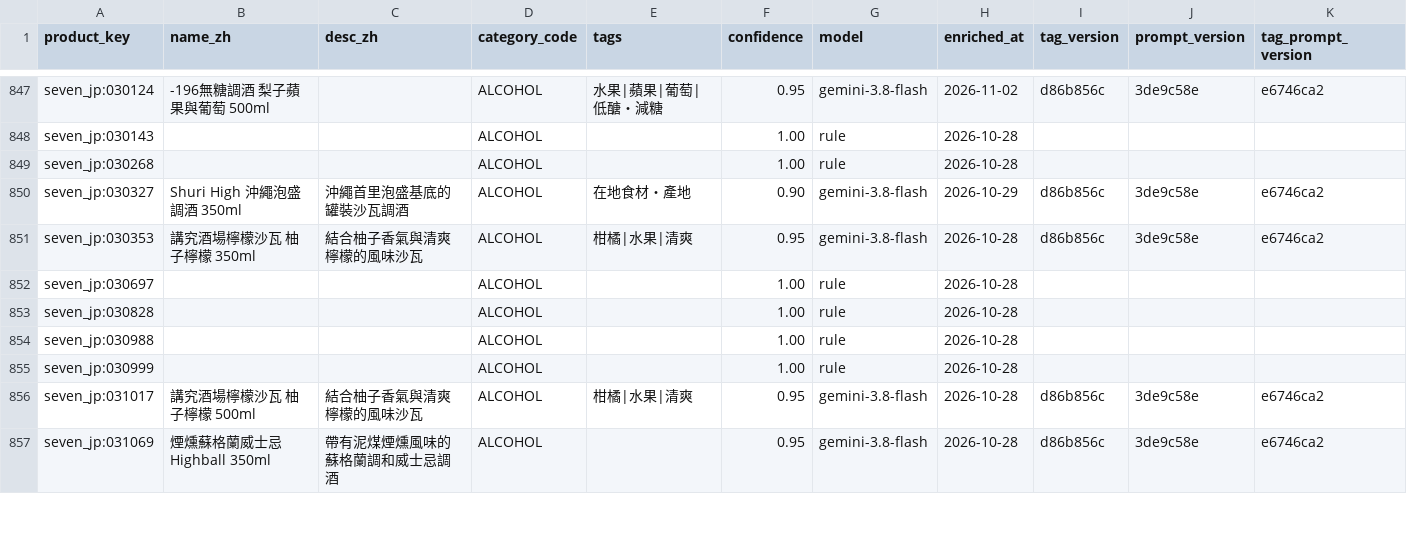
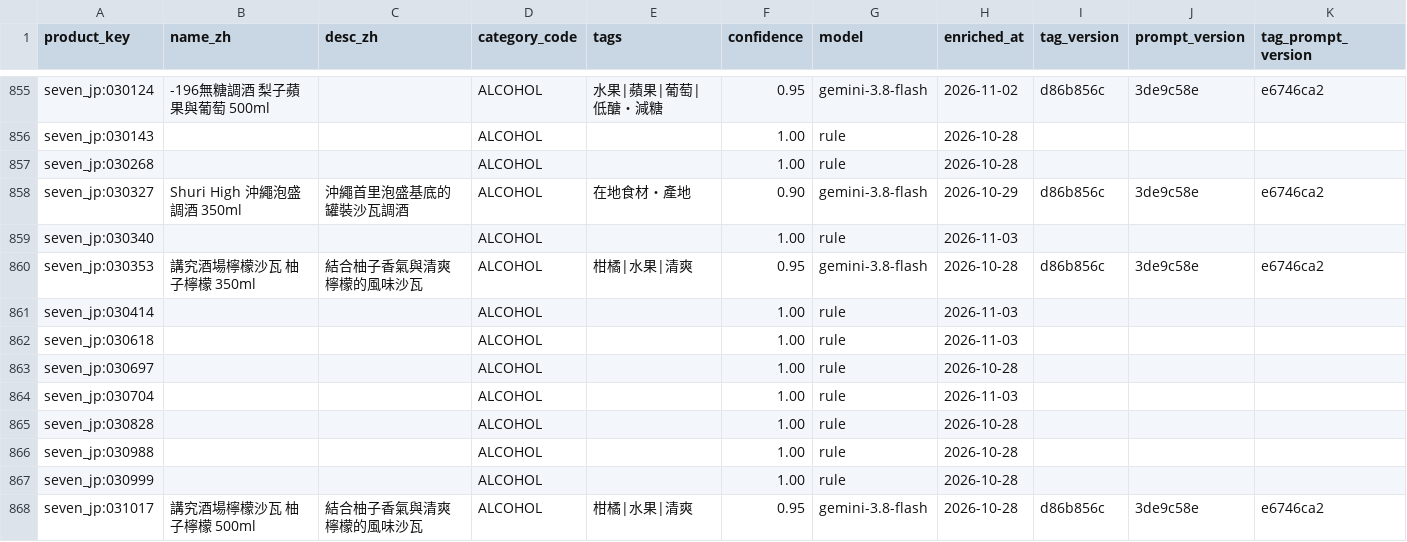
Before and after one commit to wallacezheng/CVS_report, a CSV file: data/enrich_cache.csv, drawn as a sheet; only a part is shown, gaps mark what is left out; the shorter side is filled out with more unchanged rows; the diff covers the shown part only; the diff names each change by its address in the sheet, - before the commit and + after, or states it on an @@ line.

```diff
--- a/data/enrich_cache.csv
+++ b/data/enrich_cache.csv
+row 859: seven_jp:030340 |  |  | ALCOHOL |  | 1.00 | rule | 2026-11-03
+row 861: seven_jp:030414 |  |  | ALCOHOL |  | 1.00 | rule | 2026-11-03
+row 862: seven_jp:030618 |  |  | ALCOHOL |  | 1.00 | rule | 2026-11-03
+row 864: seven_jp:030704 |  |  | ALCOHOL |  | 1.00 | rule | 2026-11-03
```
Also changed, not shown: 12 added rows elsewhere in this file, data/exports/new_2026-W45.csv, data/exports/new_this_week.csv, 11 other files.
